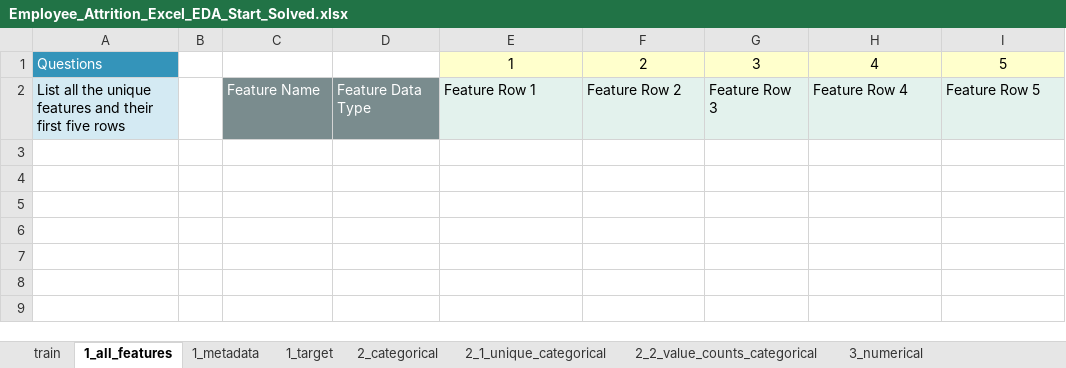
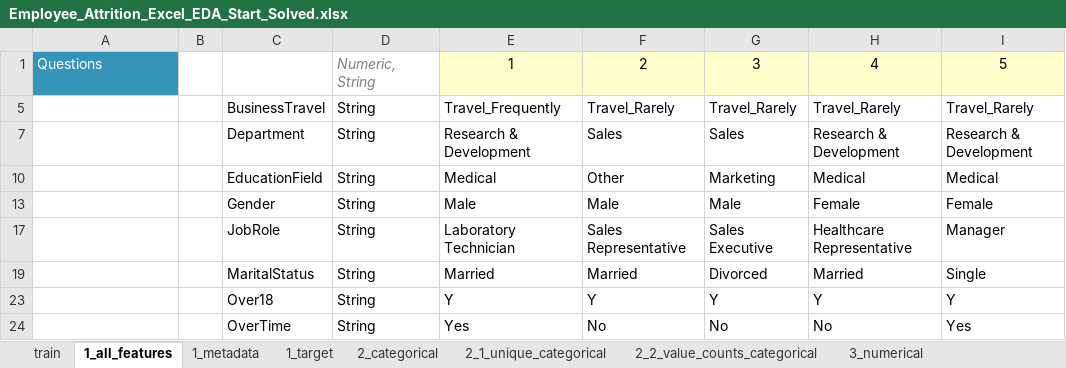
Before and after one commit to KunaalNaik/DSM_L0_Exploratory_Data_Analysis, an Excel workbook: 1_Univariate/Employee_Attrition_Excel_EDA_Start_Solved.xlsx, sheet 1_all_features, drawn as a sheet; values as stored, in another font and other column widths than the file's, no borders; removed rows and columns are numbered as before the commit, all else as after; the diff names each change by its address in the sheet, - before the commit and + after, or states it on an @@ line.

Commit message:
added data

```diff
--- a/1_Univariate/Employee_Attrition_Excel_EDA_Start_Solved.xlsx (sheet 1_all_features)
+++ b/1_Univariate/Employee_Attrition_Excel_EDA_Start_Solved.xlsx (sheet 1_all_features)
-D1: (empty)
+D1: Numeric, String
@@ row 2 hidden: List all the unique features and their first five rows |  | Feature Name | Feature Data Type | Feature Row 1 | Feature Row 2 | Feature Row 3 | Feature Row 4 | Feature Row 5 @@
+row 5:  |  | BusinessTravel | String | Travel_Frequently | Travel_Rarely | Travel_Rarely | Travel_Rarely | Travel_Rarely
+row 7:  |  | Department | String | Research & Development | Sales | Sales | Research & Development | Research & Development
+row 10:  |  | EducationField | String | Medical | Other | Marketing | Medical | Medical
+row 13:  |  | Gender | String | Male | Male | Male | Female | Female
+row 17:  |  | JobRole | String | Laboratory Technician | Sales Representative | Sales Executive | Healthcare Representative | Manager
+row 19:  |  | MaritalStatus | String | Married | Married | Divorced | Married | Single
+row 23:  |  | Over18 | String | Y | Y | Y | Y | Y
+row 24:  |  | OverTime | String | Yes | No | No | No | Yes
```
Also changed, not shown: sheet 2_2_value_counts_categorical, sheet 2_1_unique_categorical, sheet 1_target, sheet 1_metadata, sheet 2_categorical, formulas that keep their value, hidden cells, 9 other files.
